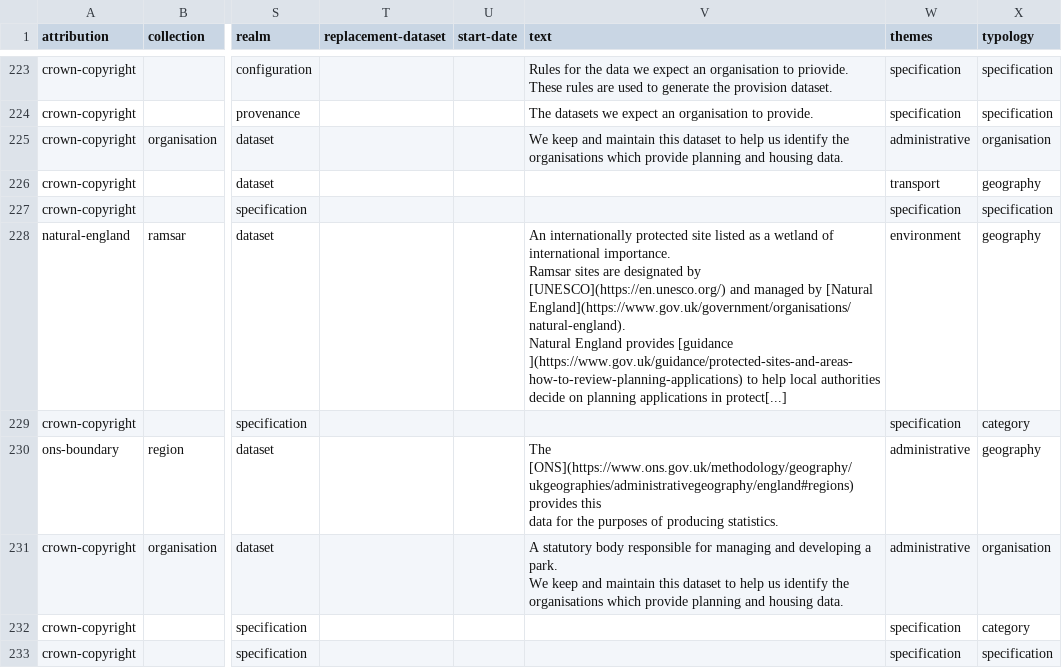
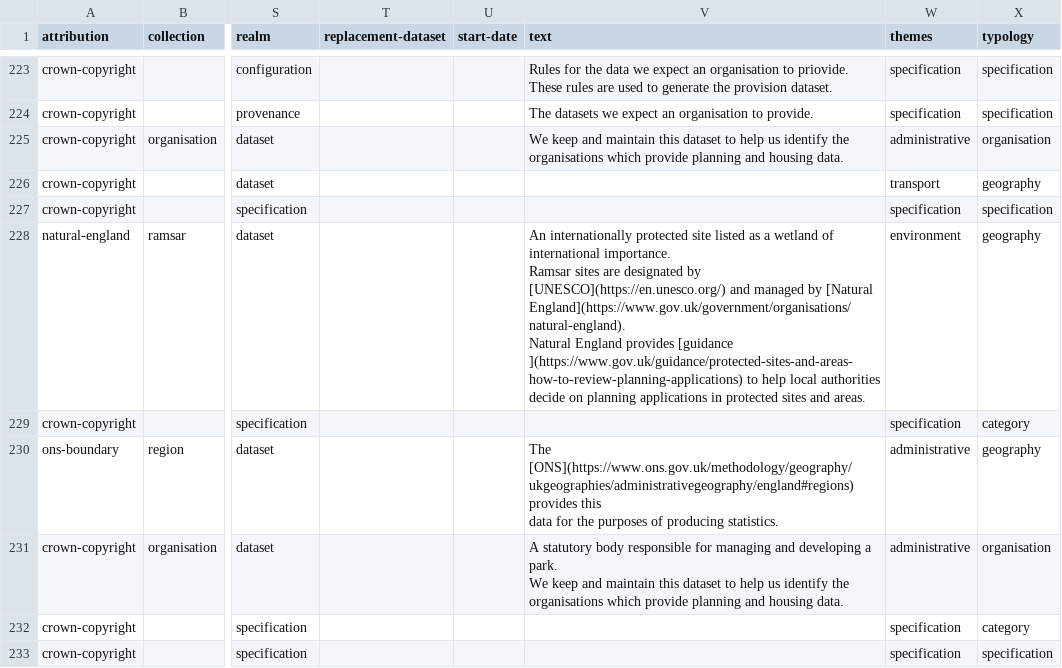
Before and after one commit to digital-land/specification, a CSV file: specification/dataset.csv, drawn as a sheet; only a part is shown, gaps mark what is left out; the diff names each change by its address in the sheet, - before the commit and + after, or states it on an @@ line.

Commit message:
Rebuilt specification 2026-05-15

```diff
--- a/specification/dataset.csv
+++ b/specification/dataset.csv
-V228 (text): …applications in protect[...]
+V228 (text): …applications in protected sites and areas.
```
